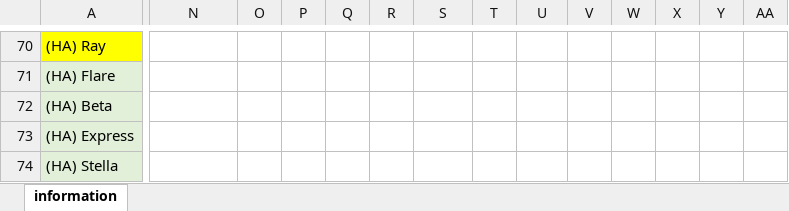
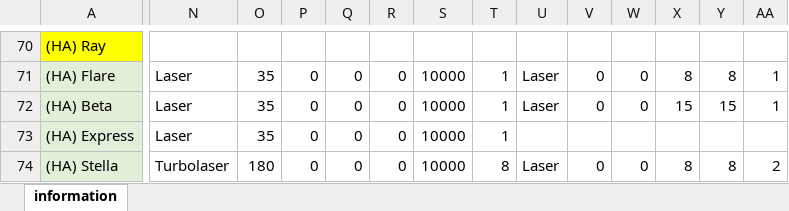
Before and after one commit to ThrawnsRevenge/Ascendancy-Sins, an Excel workbook: ShipStats.xlsx, sheet information, drawn as a sheet; only a part is shown, gaps mark what is left out; values as stored, in another font and other column widths than the file's, no borders; the diff covers the shown part only; the diff names each change by its address in the sheet, - before the commit and + after, or states it on an @@ line.

```diff
--- a/ShipStats.xlsx (sheet information)
+++ b/ShipStats.xlsx (sheet information)
-N71:N73: (empty)
+N71:N73: Laser
-O71:O73: (empty)
+O71:O73: 35
-P71:P74: (empty)
+P71:P74: 0
-Q71:Q74: (empty)
+Q71:Q74: 0
-R71:R74: (empty)
+R71:R74: 0
-S71:S74: (empty)
+S71:S74: 10000
-T71:T73: (empty)
+T71:T73: 1
-U71:U72: (empty)
+U71:U72: Laser
-V71:V72: (empty)
+V71:V72: 0
-W71:W72: (empty)
+W71:W72: 0
-X71: (empty)
+X71: 8
-Y71: (empty)
+Y71: 8
-AA71:AA72: (empty)
+AA71:AA72: 1
-X72: (empty)
+X72: 15
-Y72: (empty)
+Y72: 15
-N74: (empty)
+N74: Turbolaser
-O74: (empty)
+O74: 180
-T74: (empty)
+T74: 8
-U74: (empty)
+U74: Laser
-V74: (empty)
+V74: 0
-W74: (empty)
+W74: 0
-X74: (empty)
+X74: 8
-Y74: (empty)
+Y74: 8
-AA74: (empty)
+AA74: 2
```
Also changed, not shown: 20 hidden or unhidden rows and 134 edited cells elsewhere in this sheet, hidden cells.
